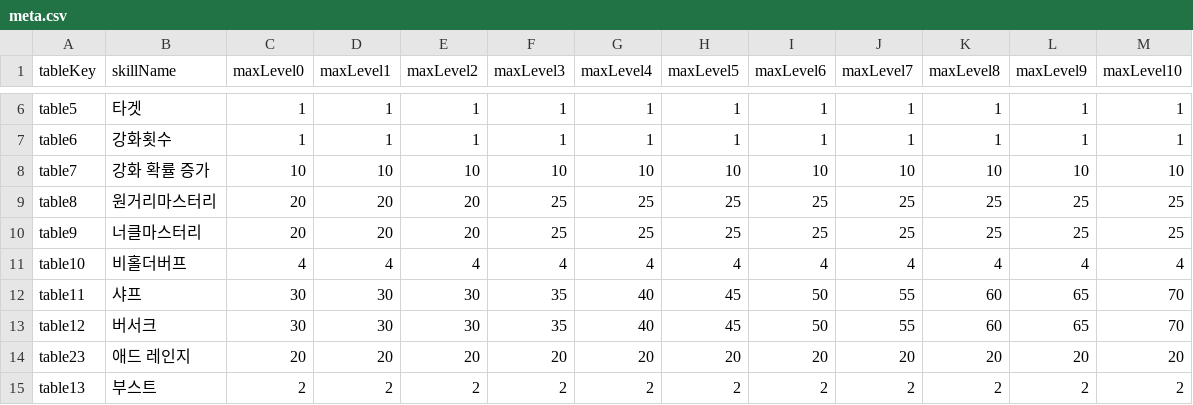
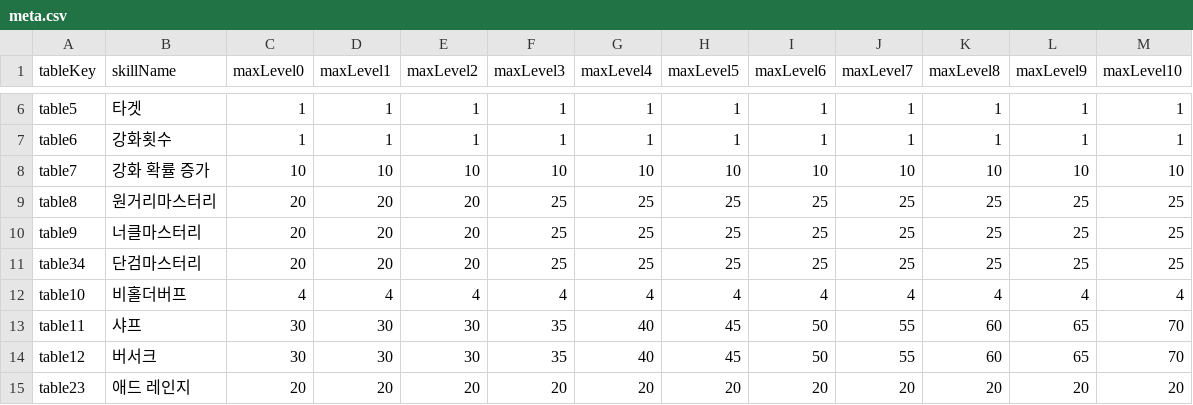
Before and after one commit to hyuNi33/iryu-youtube-alert, a CSV file: datas/rpskill/meta.csv, drawn as a sheet; only a part is shown, gaps mark what is left out; the shorter side is filled out with more unchanged rows; the diff names each change by its address in the sheet, - before the commit and + after, or states it on an @@ line.

Commit message:
단검마스터리 추가

```diff
--- a/datas/rpskill/meta.csv
+++ b/datas/rpskill/meta.csv
+row 11: table34 | 단검마스터리 | 20 | 20 | 20 | 25 | 25 | 25 | 25 | 25 | 25 | 25 | 25
```
Also changed, not shown: 1 other file.
